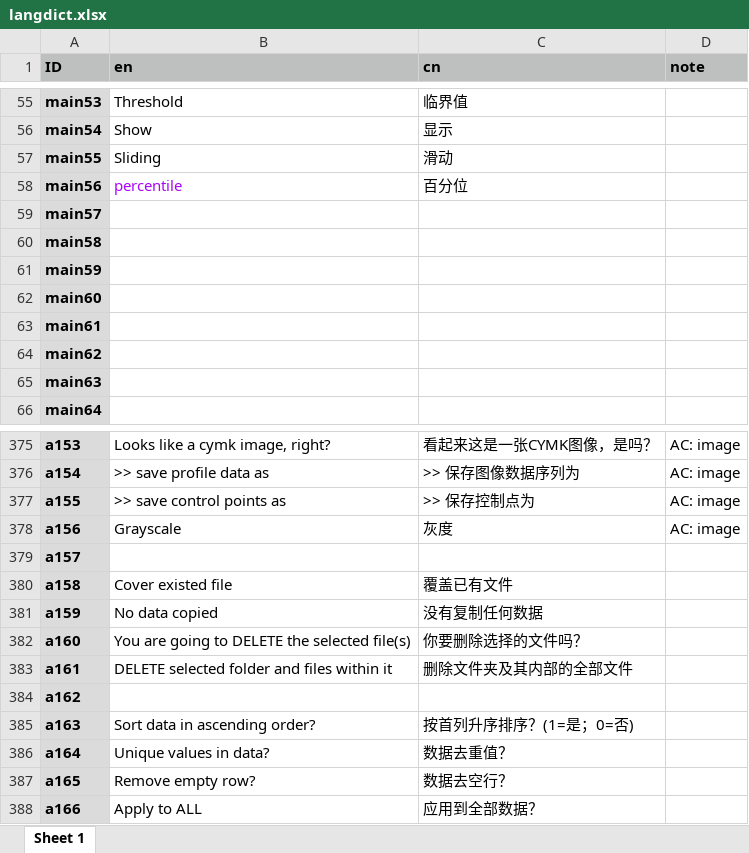
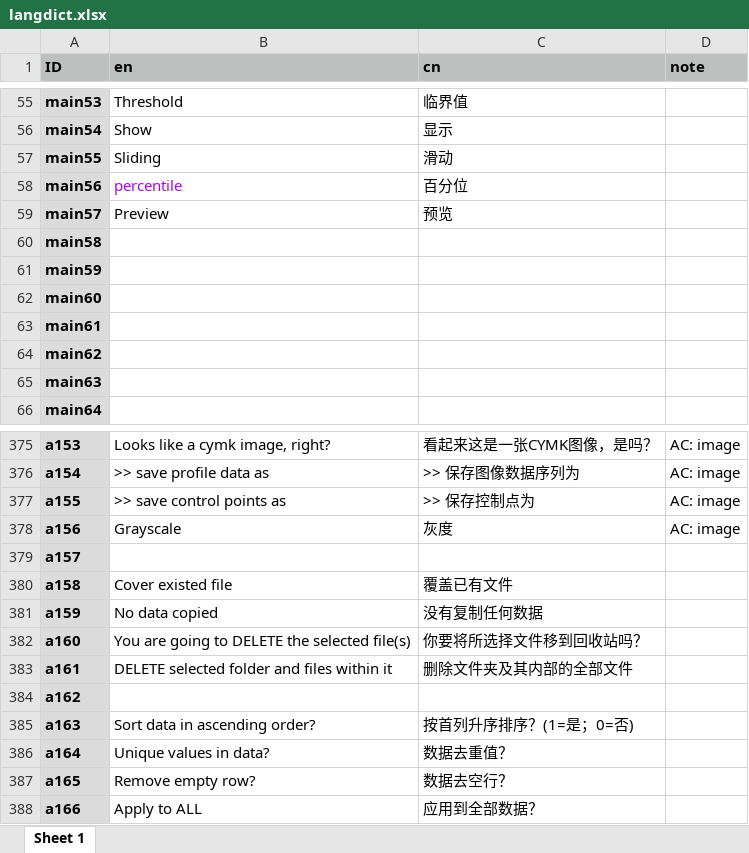
Before and after one commit to mingsongli/acycle, an Excel workbook: code/lang/langdict.xlsx, sheet Sheet 1, drawn as a sheet; only a part is shown, gaps mark what is left out; values as stored, in another font and other column widths than the file's, no borders; the diff covers the shown part only; the diff names each change by its address in the sheet, - before the commit and + after, or states it on an @@ line.

```diff
--- a/code/lang/langdict.xlsx (sheet Sheet 1)
+++ b/code/lang/langdict.xlsx (sheet Sheet 1)
-B59 (en): (empty)
+B59 (en): Preview
-C59 (cn): (empty)
+C59 (cn): 预览
-C382 (cn): 你要删除选择的文件吗？
+C382 (cn): 你要将所选择文件移到回收站吗？
```
Also changed, not shown: 84 added rows elsewhere in this sheet, 7 other files.
